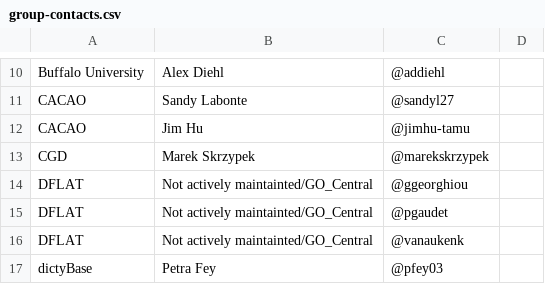
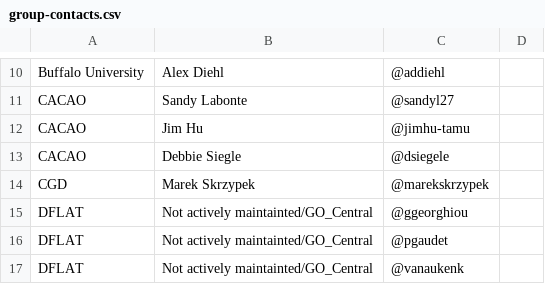
Before and after one commit to geneontology/go-site, a CSV file: metadata/group-contacts.csv, drawn as a sheet; only a part is shown, gaps mark what is left out; the shorter side is filled out with more unchanged rows; the diff names each change by its address in the sheet, - before the commit and + after, or states it on an @@ line.

Commit message:
Update group-contacts.csv

```diff
--- a/metadata/group-contacts.csv
+++ b/metadata/group-contacts.csv
+row 13: CACAO | Debbie Siegle | @dsiegele
```
